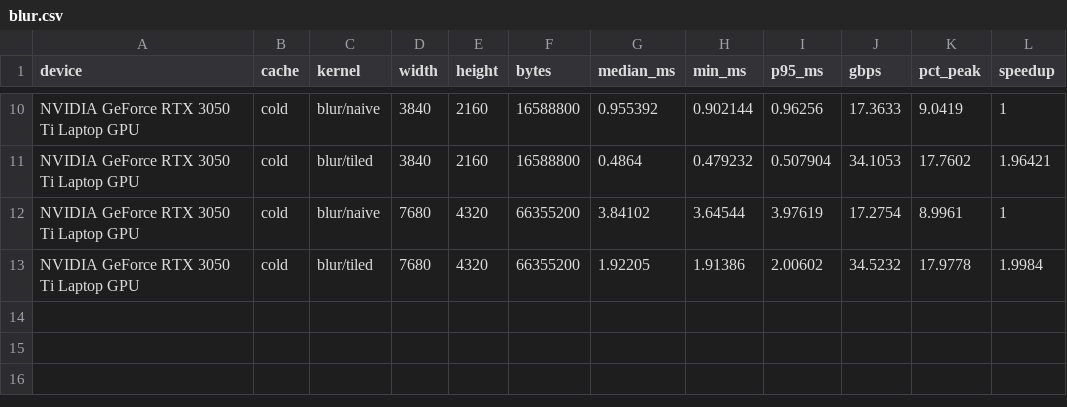
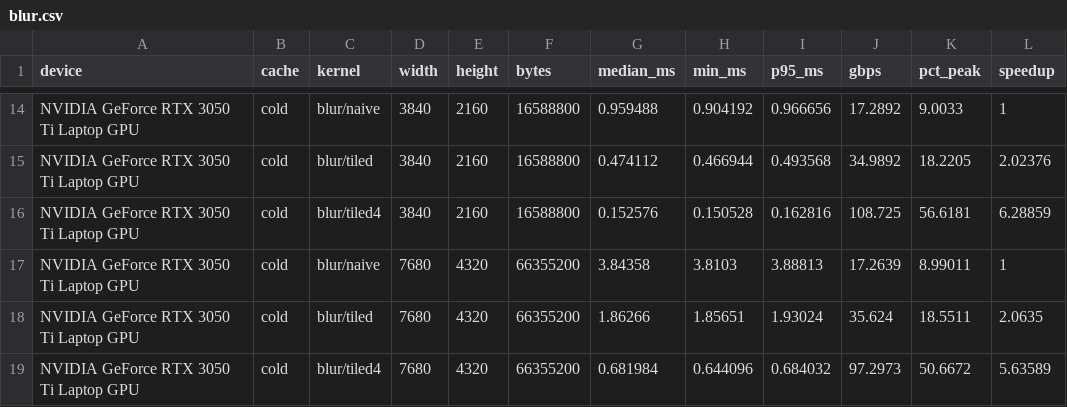
Before and after one commit to reiabaid/cuda-vision-pipeline, a CSV file: results/blur.csv, drawn as a sheet; only a part is shown, gaps mark what is left out; the diff covers the shown part only.

Commit message:
Add 4-outputs-per-thread blur (51% of ideal bandwidth) and use it in the demo

```diff
--- a/results/blur.csv
+++ b/results/blur.csv
@@ -10,4 +14,6 @@ device,cache,kernel,width,height,bytes,median_ms,min_ms,p95_ms,gbps,pct_peak,spe
-"NVIDIA GeForce RTX 3050 Ti Laptop GPU",cold,blur/naive,3840,2160,16588800,0.955392,0.902144,0.96256,17.3633,9.0419,1
-"NVIDIA GeForce RTX 3050 Ti Laptop GPU",cold,blur/tiled,3840,2160,16588800,0.4864,0.479232,0.507904,34.1053,17.7602,1.96421
-"NVIDIA GeForce RTX 3050 Ti Laptop GPU",cold,blur/naive,7680,4320,66355200,3.84102,3.64544,3.97619,17.2754,8.9961,1
-"NVIDIA GeForce RTX 3050 Ti Laptop GPU",cold,blur/tiled,7680,4320,66355200,1.92205,1.91386,2.00602,34.5232,17.9778,1.9984
+"NVIDIA GeForce RTX 3050 Ti Laptop GPU",cold,blur/naive,3840,2160,16588800,0.959488,0.904192,0.966656,17.2892,9.0033,1
+"NVIDIA GeForce RTX 3050 Ti Laptop GPU",cold,blur/tiled,3840,2160,16588800,0.474112,0.466944,0.493568,34.9892,18.2205,2.02376
+"NVIDIA GeForce RTX 3050 Ti Laptop GPU",cold,blur/tiled4,3840,2160,16588800,0.152576,0.150528,0.162816,108.725,56.6181,6.28859
+"NVIDIA GeForce RTX 3050 Ti Laptop GPU",cold,blur/naive,7680,4320,66355200,3.84358,3.8103,3.88813,17.2639,8.99011,1
+"NVIDIA GeForce RTX 3050 Ti Laptop GPU",cold,blur/tiled,7680,4320,66355200,1.86266,1.85651,1.93024,35.624,18.5511,2.0635
+"NVIDIA GeForce RTX 3050 Ti Laptop GPU",cold,blur/tiled4,7680,4320,66355200,0.681984,0.644096,0.684032,97.2973,50.6672,5.63589
```
Also changed, not shown: 4 added rows and 24 edited cells elsewhere in this file, 6 other files.
